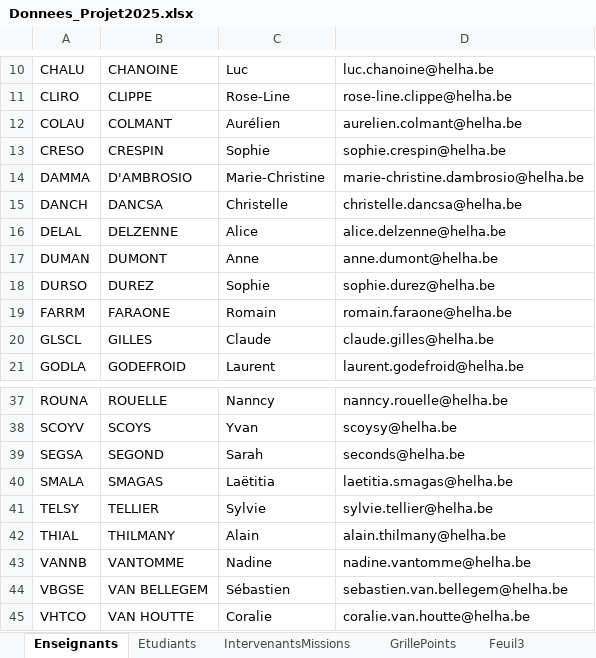
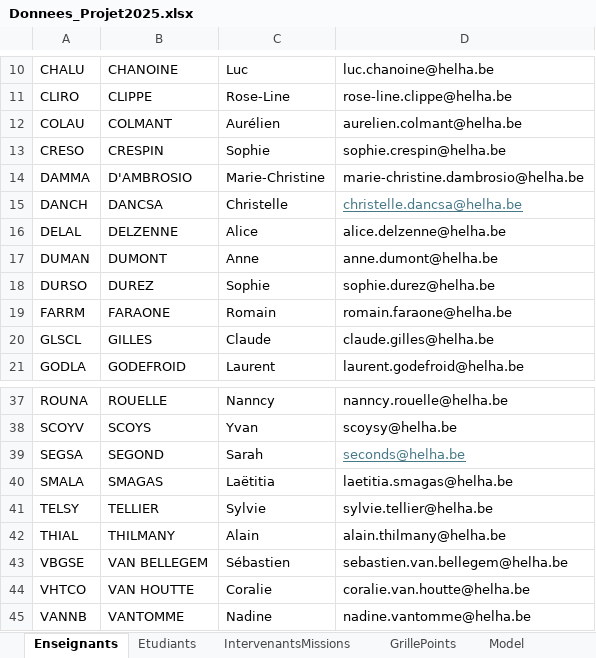
Before and after one commit to xen0r-star/AxenFlow, an Excel workbook: Donnees_Projet2025.xlsx, sheet Enseignants, drawn as a sheet; only a part is shown, gaps mark what is left out; values as stored, in another font and other column widths than the file's, no borders; table styles not drawn; the diff names each change by its address in the sheet, - before the commit and + after, or states it on an @@ line.

```diff
--- a/Donnees_Projet2025.xlsx (sheet Enseignants)
+++ b/Donnees_Projet2025.xlsx (sheet Enseignants)
-sheet tab: Feuil3
+sheet tab: Model
@@ D15 underline: off → on, text colour: black → #467886 @@
@@ D39 underline: off → on, text colour: black → #467886 @@
@@ row 43 moved to row 45: VANNB @@
```
Also changed, not shown: sheet Model, sheet Etudiants, sheet GrillePoints, other sheet tabs, Donnees_Projet2025.xlsm.
